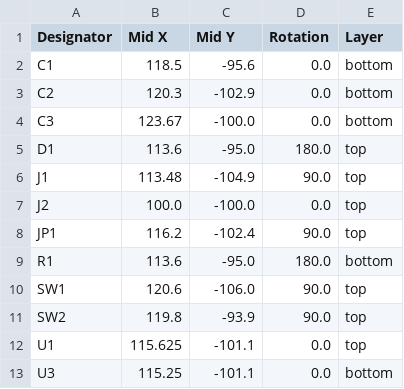
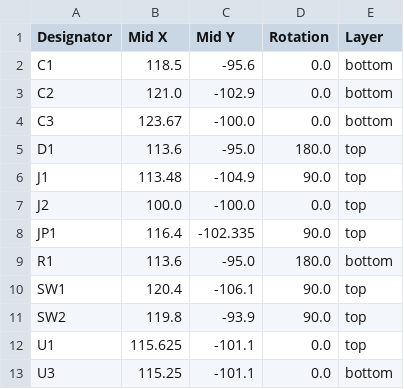
Before and after one commit to McbeEringi/pcb-stuff, a CSV file: t202/production/positions.csv, drawn as a sheet.

```diff
--- a/t202/production/positions.csv
+++ b/t202/production/positions.csv
@@ -2,3 +2,3 @@ Designator,Mid X,Mid Y,Rotation,Layer
 C1,118.5,-95.6,0.0,bottom
-C2,120.3,-102.9,0.0,bottom
+C2,121.0,-102.9,0.0,bottom
 C3,123.67,-100.0,0.0,bottom
@@ -7,5 +7,5 @@ J1,113.48,-104.9,90.0,top
 J2,100.0,-100.0,0.0,top
-JP1,116.2,-102.4,90.0,top
+JP1,116.4,-102.335,90.0,top
 R1,113.6,-95.0,180.0,bottom
-SW1,120.6,-106.0,90.0,top
+SW1,120.4,-106.1,90.0,top
 SW2,119.8,-93.9,90.0,top
```
Also changed, not shown: 12 other files.
